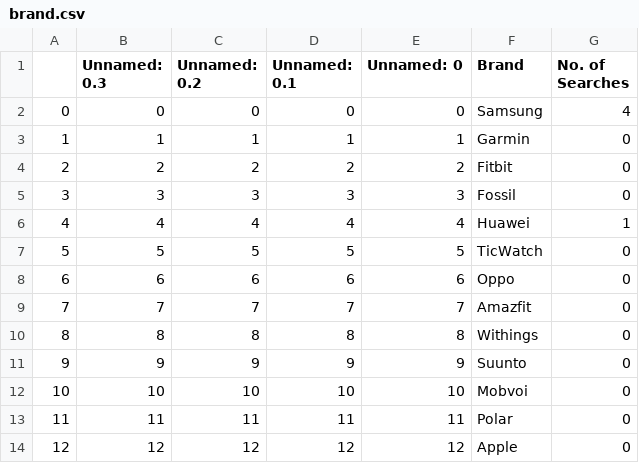
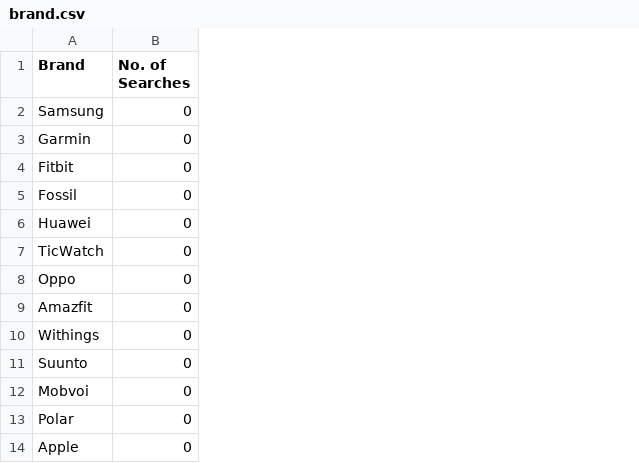
Before and after one commit to Shashankkrj/Smart_Watch_Price_Prediction, a CSV file: brand.csv, drawn as a sheet; only a part is shown; removed rows and columns are numbered as before the commit, all else as after; the diff names each change by its address in the sheet, - before the commit and + after, or states it on an @@ line.

Commit message:
Include Search Trends

```diff
--- a/brand.csv
+++ b/brand.csv
-column A, rows 2-14: 0 | 1 | 2 | 3 | 4 | 5 | 6 | 7 | 8 | 9 | 10 | 11 | 12
-column B (Unnamed: 0.3), rows 2-14: 0 | 1 | 2 | 3 | 4 | 5 | 6 | 7 | 8 | 9 | 10 | 11 | 12
-column C (Unnamed: 0.2), rows 2-14: 0 | 1 | 2 | 3 | 4 | 5 | 6 | 7 | 8 | 9 | 10 | 11 | 12
-column D (Unnamed: 0.1), rows 2-14: 0 | 1 | 2 | 3 | 4 | 5 | 6 | 7 | 8 | 9 | 10 | 11 | 12
-column E (Unnamed: 0), rows 2-14: 0 | 1 | 2 | 3 | 4 | 5 | 6 | 7 | 8 | 9 | 10 | 11 | 12
-B2 (No. of Searches): 4
+B2 (No. of Searches): 0
-B6 (No. of Searches): 1
+B6 (No. of Searches): 0
```
Also changed, not shown: 2 other files.
